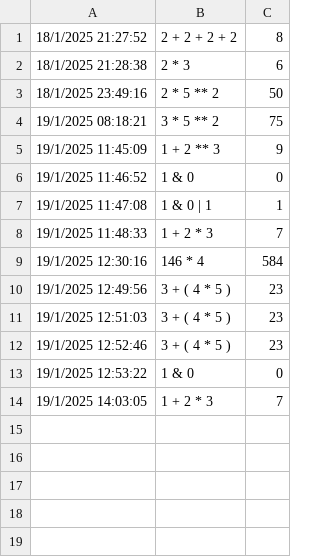
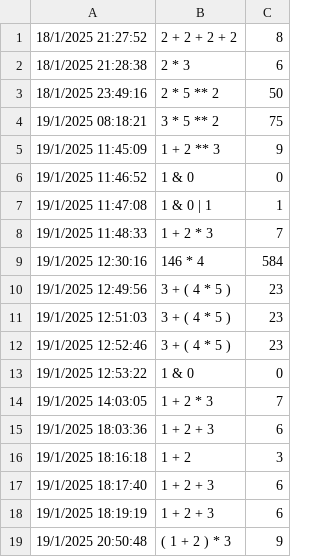
Before and after one commit to EvansCV/Calculator-A-ED1, a CSV file: bin/Debug/net9.0-windows/operations_log.csv, drawn as a sheet; the diff names each change by its address in the sheet, - before the commit and + after, or states it on an @@ line.

```diff
--- a/bin/Debug/net9.0-windows/operations_log.csv
+++ b/bin/Debug/net9.0-windows/operations_log.csv
+row 15: 19/1/2025 18:03:36 | 1 + 2 + 3 | 6
+row 16: 19/1/2025 18:16:18 | 1 + 2 | 3
+row 17: 19/1/2025 18:17:40 | 1 + 2 + 3 | 6
+row 18: 19/1/2025 18:19:19 | 1 + 2 + 3 | 6
+row 19: 19/1/2025 20:50:48 | ( 1 + 2 ) * 3 | 9
```
Also changed, not shown: 12 other files.
